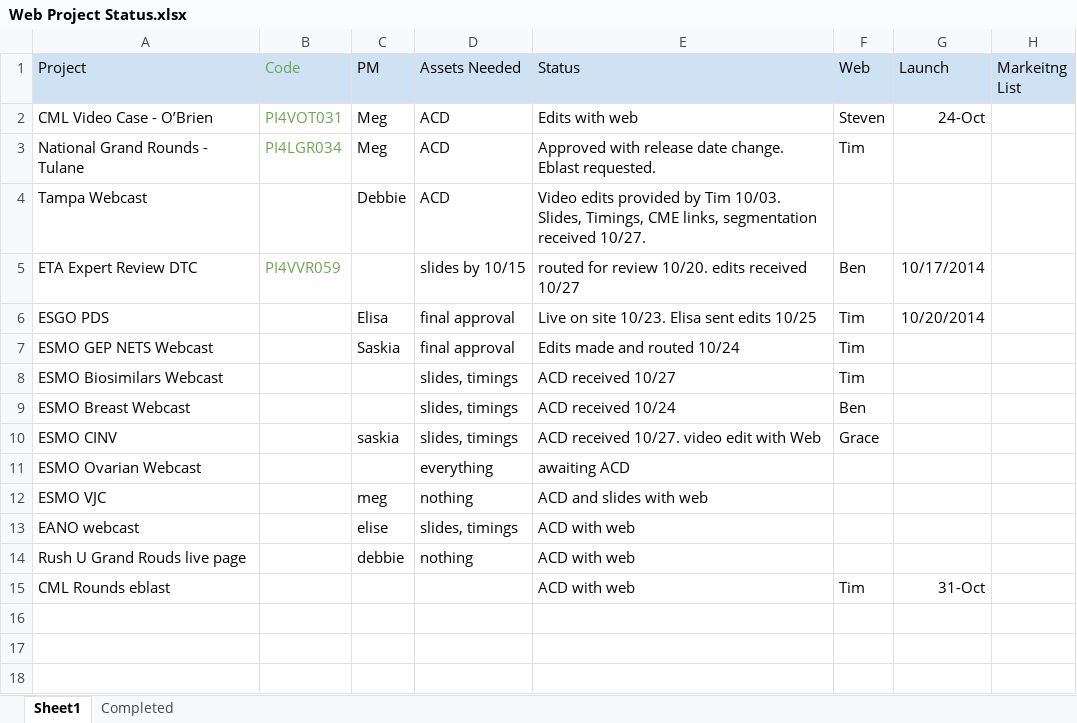
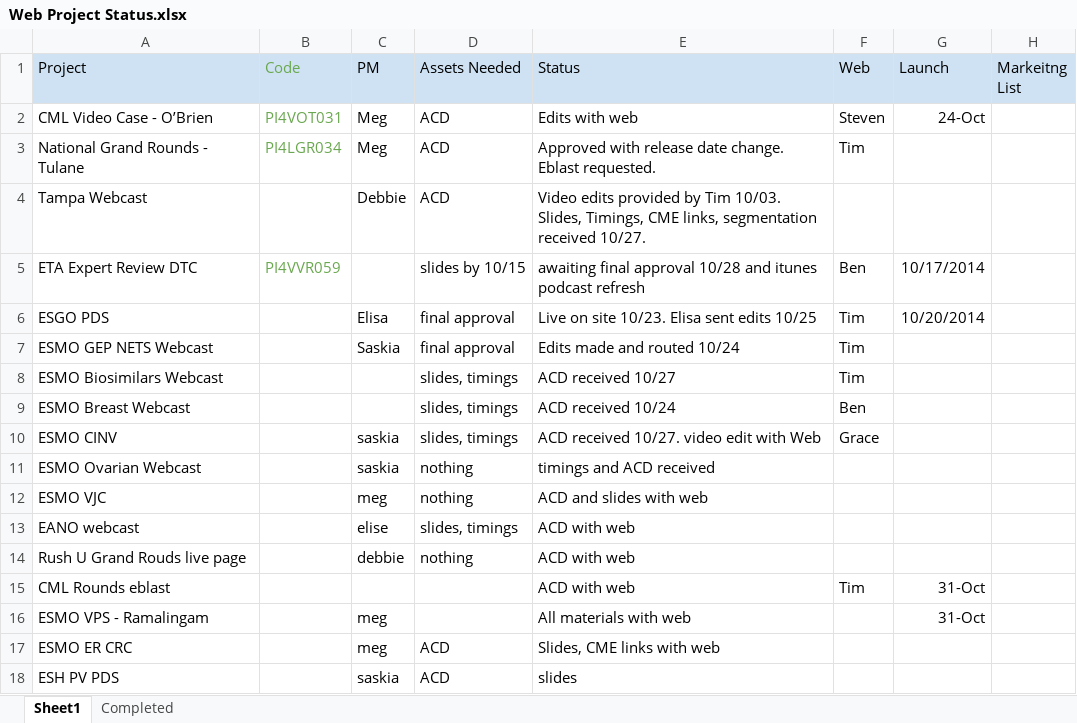
Before and after one commit to bdegiglio-onco/Projects, an Excel workbook: Web Project Status.xlsx, sheet Sheet1, drawn as a sheet; values as stored, in another font and other column widths than the file's, no borders; the diff names each change by its address in the sheet, - before the commit and + after, or states it on an @@ line.

Commit message:
updates 10/28

```diff
--- a/Web Project Status.xlsx (sheet Sheet1)
+++ b/Web Project Status.xlsx (sheet Sheet1)
-E5 (Status): routed for review 10/20. edits received 10/27
+E5 (Status): awaiting final approval 10/28 and itunes podcast refresh
-C11 (PM): (empty)
+C11 (PM): saskia
-D11 (Assets Needed): everything
+D11 (Assets Needed): nothing
-E11 (Status): awaiting ACD
+E11 (Status): timings and ACD received
+row 16: ESMO VPS - Ramalingam |  | meg |  | All materials with web |  | 31-Oct
+row 17: ESMO ER CRC |  | meg | ACD | Slides, CME links with web
+row 18: ESH PV PDS |  | saskia | ACD | slides
```
